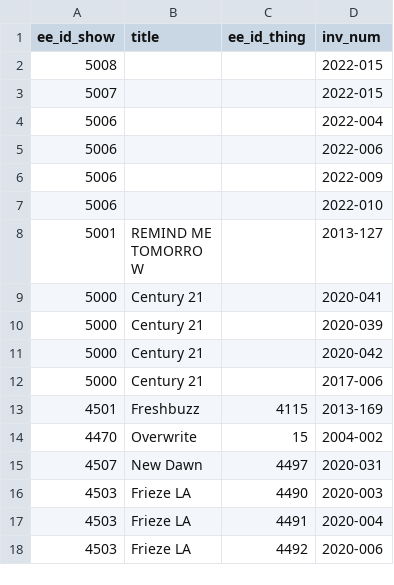
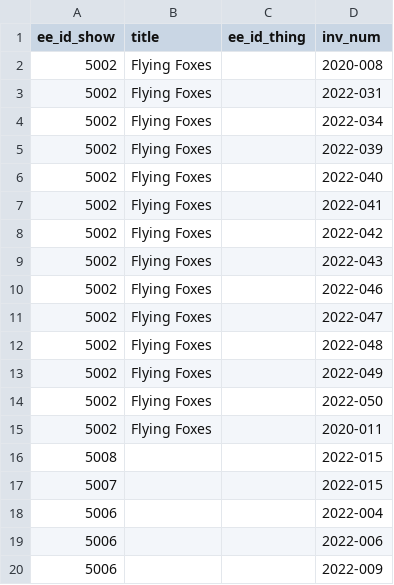
Before and after one commit to coryarcangel/coryarcangel.com, a CSV file: _data/thingsXshows.csv, drawn as a sheet; only a part is shown; the shorter side is filled out with more unchanged rows; the diff names each change by its address in the sheet, - before the commit and + after, or states it on an @@ line.

```diff
--- a/_data/thingsXshows.csv
+++ b/_data/thingsXshows.csv
+row 2: 5002 | Flying Foxes |  | 2020-008
+row 3: 5002 | Flying Foxes |  | 2022-031
+row 4: 5002 | Flying Foxes |  | 2022-034
+row 5: 5002 | Flying Foxes |  | 2022-039
+row 6: 5002 | Flying Foxes |  | 2022-040
+row 7: 5002 | Flying Foxes |  | 2022-041
+row 8: 5002 | Flying Foxes |  | 2022-042
+row 9: 5002 | Flying Foxes |  | 2022-043
+row 10: 5002 | Flying Foxes |  | 2022-046
+row 11: 5002 | Flying Foxes |  | 2022-047
+row 12: 5002 | Flying Foxes |  | 2022-048
+row 13: 5002 | Flying Foxes |  | 2022-049
+row 14: 5002 | Flying Foxes |  | 2022-050
+row 15: 5002 | Flying Foxes |  | 2020-011
```
Also changed, not shown: _data/shows.csv, _data/things.csv, 25 other files.
